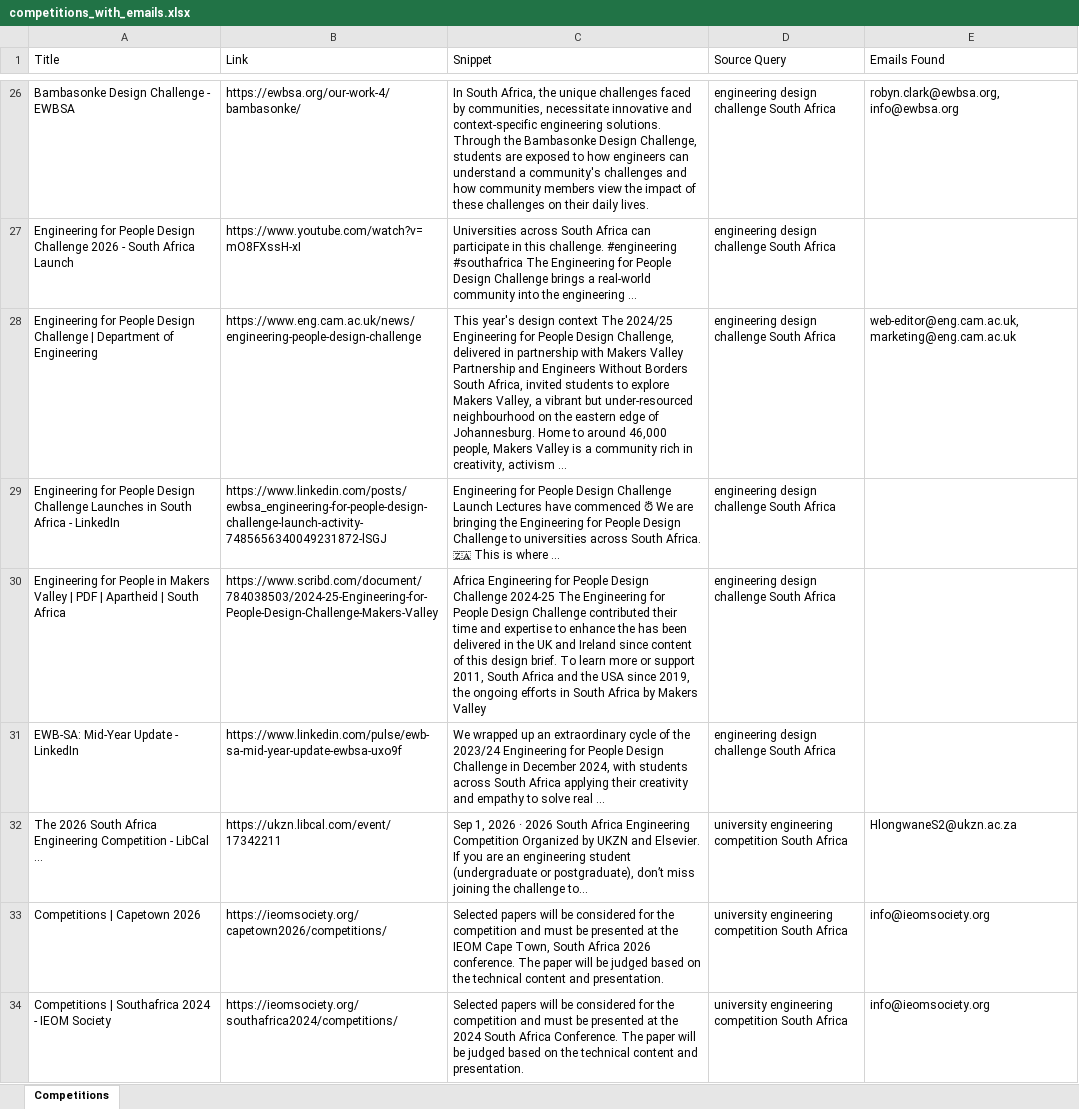
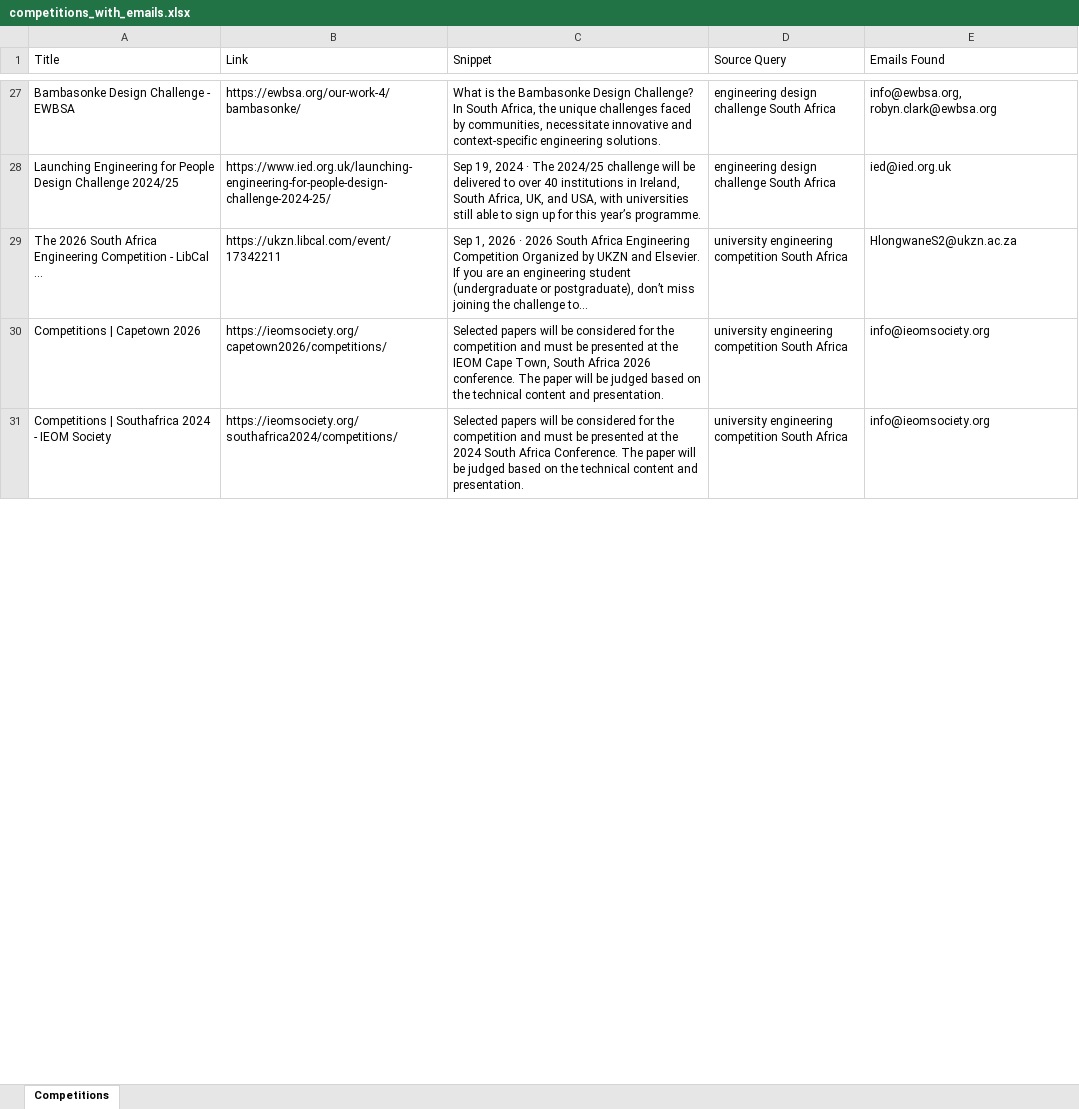
Before and after one commit to MareanaNsuku/CompetitionScraper, an Excel workbook: data/competitions_with_emails.xlsx, sheet Competitions, drawn as a sheet; only a part is shown, gaps mark what is left out; values as stored, in another font and other column widths than the file's, no borders; removed rows and columns are numbered as before the commit, all else as after; the diff covers the shown part only; the diff names each change by its address in the sheet, - before the commit and + after, or states it on an @@ line.

```diff
--- a/data/competitions_with_emails.xlsx (sheet Competitions)
+++ b/data/competitions_with_emails.xlsx (sheet Competitions)
-C27 (Snippet): In South Africa, the unique challenges faced by communities, necessitate innovative and context-specific engineering solutions. Through the Bambasonke Design Challenge, students are exposed to how engineers can understand a community's challenges and how community members view the impact of these challenges on their daily lives.
+C27 (Snippet): What is the Bambasonke Design Challenge? In South Africa, the unique challenges faced by communities, necessitate innovative and context-specific engineering solutions.
-E27 (Emails Found): robyn.clark@ewbsa.org, info@ewbsa.org
+E27 (Emails Found): info@ewbsa.org, robyn.clark@ewbsa.org
-row 27: Engineering for People Design Challenge 2026 - South Africa Launch | https://www.youtube.com/watch?v=mO8FXssH-xI | Universities across South Africa can participate in this challenge. #engineering #southafrica The Engineering for People Design Challenge brings a real-world community into the engineering ... | engineering design challenge South Africa
-row 28: Engineering for People Design Challenge | Department of Engineering | https://www.eng.cam.ac.uk/news/engineering-people-design-challenge | This year's design context The 2024/25 Engineering for People Design Challenge, delivered in partnership with Makers Valley Partnership and Engineers Without Borders South Africa, invited students to explore Makers Valley, a vibrant but under-resourced neighbourhood on the eastern edge of Johannesburg. Home to around 46,000 people, Makers Valley is a community rich in creativity, activism ... | engineering design challenge South Africa | web-editor@eng.cam.ac.uk, marketing@eng.cam.ac.uk
-row 29: Engineering for People Design Challenge Launches in South Africa - LinkedIn | https://www.linkedin.com/posts/ewbsa_engineering-for-people-design-challenge-launch-activity-7485656340049231872-lSGJ | Engineering for People Design Challenge Launch Lectures have commenced ⏰ We are bringing the Engineering for People Design Challenge to universities across South Africa. 🇿🇦 This is where ... | engineering design challenge South Africa
-row 30: Engineering for People in Makers Valley | PDF | Apartheid | South Africa | https://www.scribd.com/document/784038503/2024-25-Engineering-for-People-Design-Challenge-Makers-Valley | Africa Engineering for People Design Challenge 2024-25 The Engineering for People Design Challenge contributed their time and expertise to enhance the has been delivered in the UK and Ireland since content of this design brief. To learn more or support 2011, South Africa and the USA since 2019, the ongoing efforts in South Africa by Makers Valley | engineering design challenge South Africa
-row 31: EWB-SA: Mid-Year Update - LinkedIn | https://www.linkedin.com/pulse/ewb-sa-mid-year-update-ewbsa-uxo9f | We wrapped up an extraordinary cycle of the 2023/24 Engineering for People Design Challenge in December 2024, with students across South Africa applying their creativity and empathy to solve real ... | engineering design challenge South Africa
+row 28: Launching Engineering for People Design Challenge 2024/25 | https://www.ied.org.uk/launching-engineering-for-people-design-challenge-2024-25/ | Sep 19, 2024 · The 2024/25 challenge will be delivered to over 40 institutions in Ireland, South Africa, UK, and USA, with universities still able to sign up for this year’s programme. | engineering design challenge South Africa | ied@ied.org.uk
```
Also changed, not shown: 28 added rows, 36 removed rows, 4 moved rows and 64 edited cells elsewhere in this sheet.
